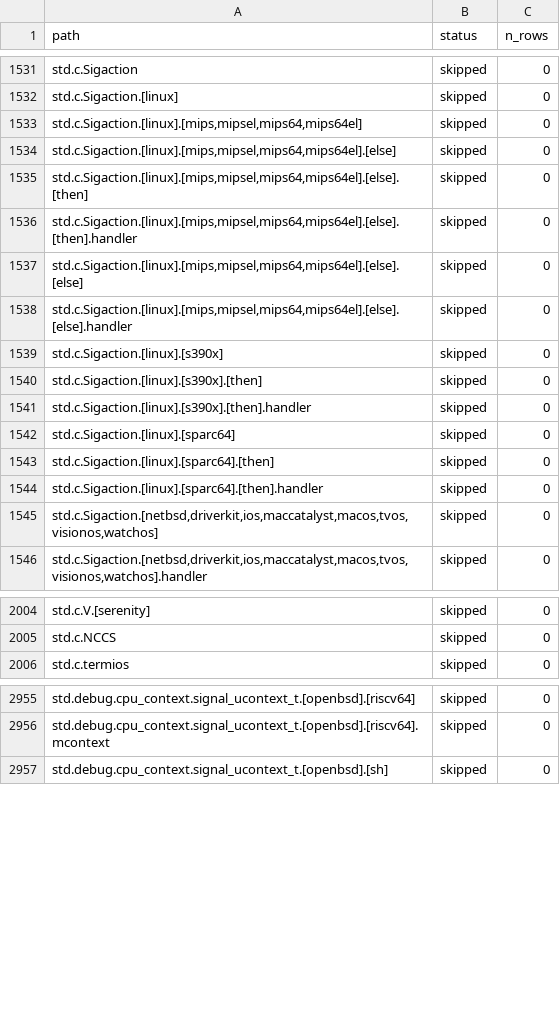
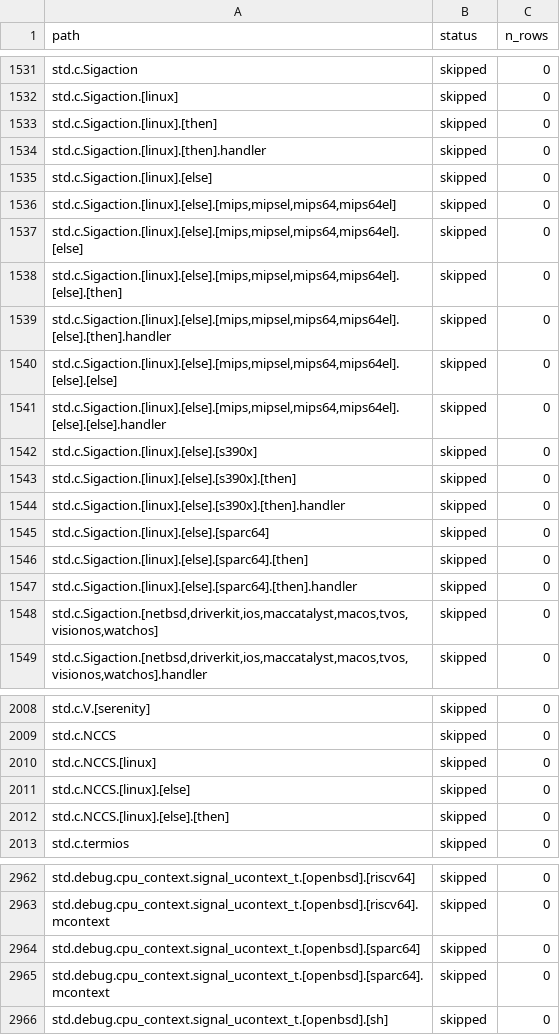
Before and after one commit to AstraLibernis/zephem, a TSV file: data/std/extracted/status.tsv, drawn as a sheet; only a part is shown, gaps mark what is left out; the diff covers the shown part only.

```diff
--- a/data/std/extracted/status.tsv
+++ b/data/std/extracted/status.tsv
@@ -1532,14 +1532,17 @@ std.c.Sigaction	skipped	0
 std.c.Sigaction.[linux]	skipped	0
-std.c.Sigaction.[linux].[mips,mipsel,mips64,mips64el]	skipped	0
-std.c.Sigaction.[linux].[mips,mipsel,mips64,mips64el].[else]	skipped	0
-std.c.Sigaction.[linux].[mips,mipsel,mips64,mips64el].[else].[then]	skipped	0
-std.c.Sigaction.[linux].[mips,mipsel,mips64,mips64el].[else].[then].handler	skipped	0
-std.c.Sigaction.[linux].[mips,mipsel,mips64,mips64el].[else].[else]	skipped	0
-std.c.Sigaction.[linux].[mips,mipsel,mips64,mips64el].[else].[else].handler	skipped	0
-std.c.Sigaction.[linux].[s390x]	skipped	0
-std.c.Sigaction.[linux].[s390x].[then]	skipped	0
-std.c.Sigaction.[linux].[s390x].[then].handler	skipped	0
-std.c.Sigaction.[linux].[sparc64]	skipped	0
-std.c.Sigaction.[linux].[sparc64].[then]	skipped	0
-std.c.Sigaction.[linux].[sparc64].[then].handler	skipped	0
+std.c.Sigaction.[linux].[then]	skipped	0
+std.c.Sigaction.[linux].[then].handler	skipped	0
+std.c.Sigaction.[linux].[else]	skipped	0
+std.c.Sigaction.[linux].[else].[mips,mipsel,mips64,mips64el]	skipped	0
+std.c.Sigaction.[linux].[else].[mips,mipsel,mips64,mips64el].[else]	skipped	0
+std.c.Sigaction.[linux].[else].[mips,mipsel,mips64,mips64el].[else].[then]	skipped	0
+std.c.Sigaction.[linux].[else].[mips,mipsel,mips64,mips64el].[else].[then].handler	skipped	0
+std.c.Sigaction.[linux].[else].[mips,mipsel,mips64,mips64el].[else].[else]	skipped	0
+std.c.Sigaction.[linux].[else].[mips,mipsel,mips64,mips64el].[else].[else].handler	skipped	0
+std.c.Sigaction.[linux].[else].[s390x]	skipped	0
+std.c.Sigaction.[linux].[else].[s390x].[then]	skipped	0
+std.c.Sigaction.[linux].[else].[s390x].[then].handler	skipped	0
+std.c.Sigaction.[linux].[else].[sparc64]	skipped	0
+std.c.Sigaction.[linux].[else].[sparc64].[then]	skipped	0
+std.c.Sigaction.[linux].[else].[sparc64].[then].handler	skipped	0
 std.c.Sigaction.[netbsd,driverkit,ios,maccatalyst,macos,tvos,visionos,watchos]	skipped	0
@@ -2005,2 +2009,5 @@ std.c.V.[serenity]	skipped	0
 std.c.NCCS	skipped	0
+std.c.NCCS.[linux]	skipped	0
+std.c.NCCS.[linux].[else]	skipped	0
+std.c.NCCS.[linux].[else].[then]	skipped	0
 std.c.termios	skipped	0
@@ -2956,2 +2963,4 @@ std.debug.cpu_context.signal_ucontext_t.[openbsd].[riscv64]	skipped	0
 std.debug.cpu_context.signal_ucontext_t.[openbsd].[riscv64].mcontext	skipped	0
+std.debug.cpu_context.signal_ucontext_t.[openbsd].[sparc64]	skipped	0
+std.debug.cpu_context.signal_ucontext_t.[openbsd].[sparc64].mcontext	skipped	0
 std.debug.cpu_context.signal_ucontext_t.[openbsd].[sh]	skipped	0
```
Also changed, not shown: 3 added rows, 1 removed row and 8 edited cells elsewhere in this file, data/std/derived/index.tsv, data/std/derived/sigshape.tsv, 44 other files.
